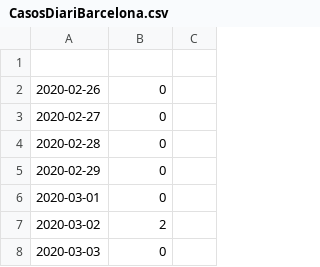
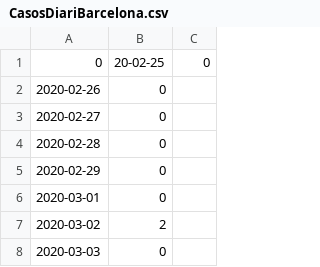
Before and after one commit to saturmingo/regresion-lineal, a CSV file: CasosDiariBarcelona.csv, drawn as a sheet; only a part is shown.

Commit message:
Update CasosDiariBarcelona.csv

```diff
--- a/CasosDiariBarcelona.csv
+++ b/CasosDiariBarcelona.csv
@@ -1,2 +1,2 @@
-
+0,20-02-25,0
 2020-02-26,0
```
